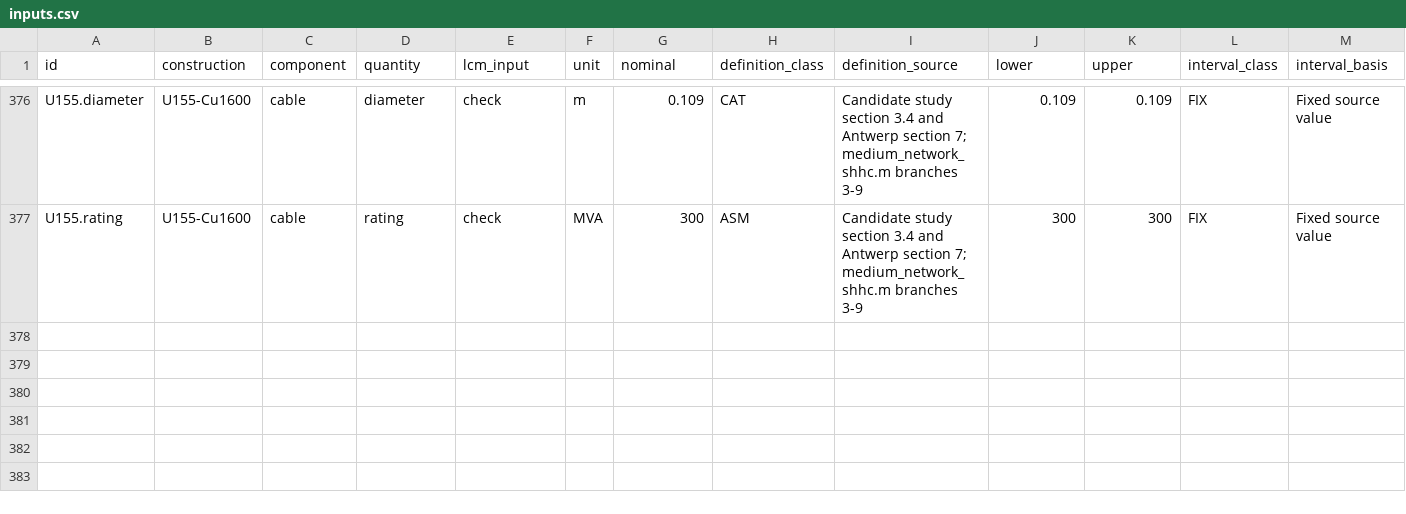
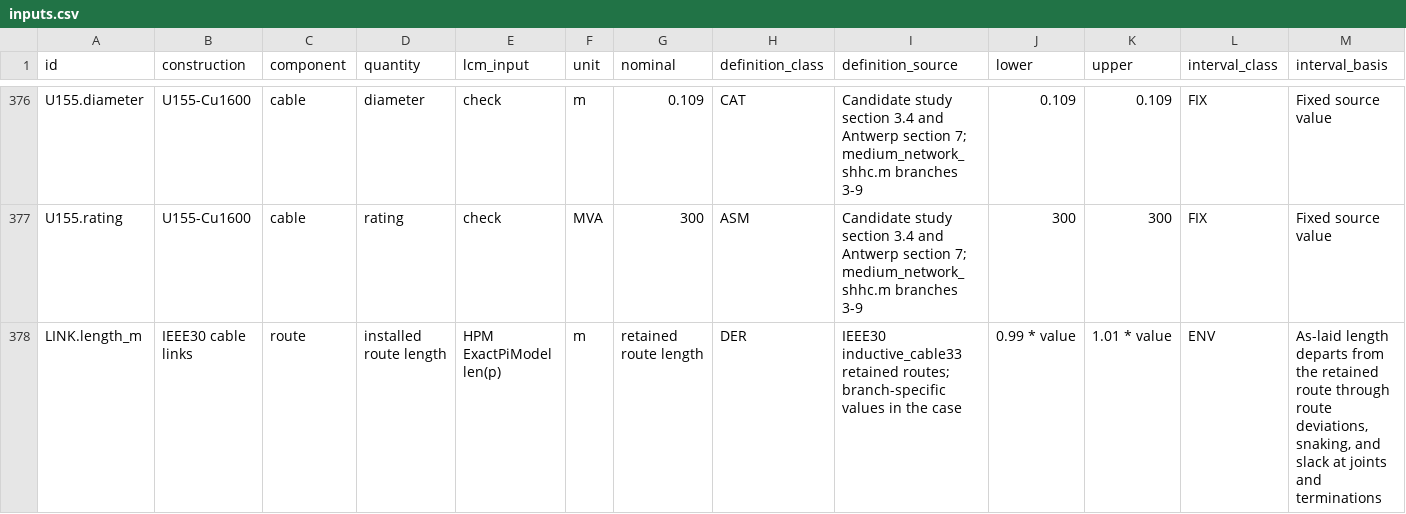
Before and after one commit to timmyfaraday/HarmonicPowerModels.jl, a CSV file: examples/rhhc-variants/data/register/inputs.csv, drawn as a sheet; only a part is shown, gaps mark what is left out; rows hold the shown columns only; the diff names each change by its address in the sheet, - before the commit and + after, or states it on an @@ line.

Commit message:
feat(variants): Gaussian factor, coordinate declarations, link lengths
Every case uses the Gaussian factor, as Tom Van Acker asked in his review of PR #35; ieee30-full gives 0.055640 pu nominal and 0.042112 pu robust, his figures. The builders declare the coordinates of each LCM branch, checked by a probe test over every case. A branch row may set length_m, fixed or bounded in meters, and ieee30-physical-length bounds its 22 cable links by an adopted 1 percent installation interval. The studies load LCM from its public commit. Outputs follow in their own commit.

```diff
--- a/examples/rhhc-variants/data/register/inputs.csv
+++ b/examples/rhhc-variants/data/register/inputs.csv
+row 378: LINK.length_m | IEEE30 cable links | route | installed route length | HPM ExactPiModel len(p) | m | retained route length | DER | IEEE30 inductive_cable33 retained routes; branch-specific values in the case | 0.99 * value | 1.01 * value | ENV | As-laid length departs from the retained route through route deviations, snaking, and slack at joints and terminations
```
Also changed, not shown: 32 other files.
